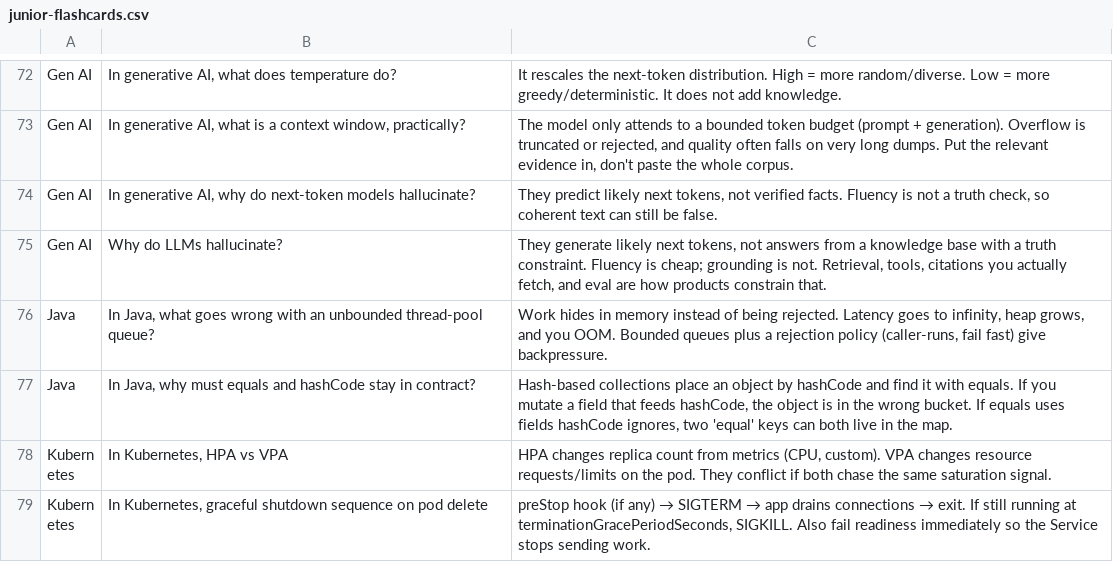
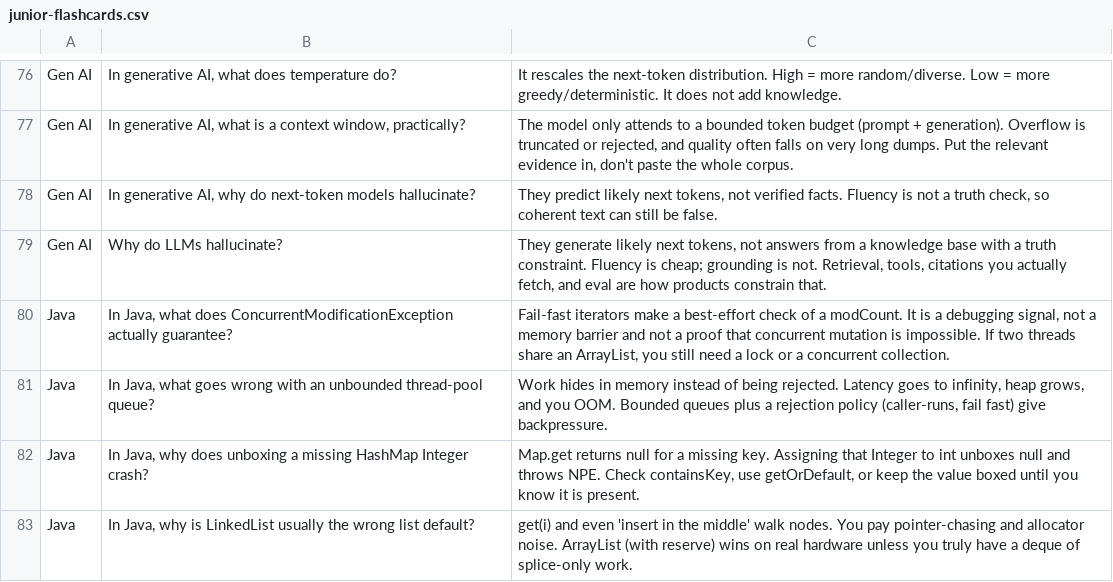
Before and after one commit to akgarhwal/archace, a CSV file: public/data/junior-flashcards.csv, drawn as a sheet; only a part is shown, gaps mark what is left out; the shorter side is filled out with more unchanged rows; the diff covers the shown part only.

Commit message:
feat: raise question-bank quality and fill thin language coverage (#6)
Review the full quiz and flashcard bank: restore items the merger dropped
for short distractors, fix factual errors, rewrite trivia and sequential
stems, and add junior/staff Java, Spring Boot, Python, and C++ scenarios.
Spread correct letters so "always pick B" is no longer a tell.

```diff
--- a/public/data/junior-flashcards.csv
+++ b/public/data/junior-flashcards.csv
@@ -75,2 +79,5 @@ Gen AI,"In generative AI, why do next-token models hallucinate?","They predict l
 Gen AI,Why do LLMs hallucinate?,"They generate likely next tokens, not answers from a knowledge base with a truth constraint. Fluency is cheap; grounding is not. Retrieval, tools, citations you actually fetch, and eval are how products constrain that."
+Java,"In Java, what does ConcurrentModificationException actually guarantee?","Fail-fast iterators make a best-effort check of a modCount. It is a debugging signal, not a memory barrier and not a proof that concurrent mutation is impossible. If two threads share an ArrayList, you still need a lock or a concurrent collection."
 Java,"In Java, what goes wrong with an unbounded thread-pool queue?","Work hides in memory instead of being rejected. Latency goes to infinity, heap grows, and you OOM. Bounded queues plus a rejection policy (caller-runs, fail fast) give backpressure."
+Java,"In Java, why does unboxing a missing HashMap Integer crash?","Map.get returns null for a missing key. Assigning that Integer to int unboxes null and throws NPE. Check containsKey, use getOrDefault, or keep the value boxed until you know it is present."
+Java,"In Java, why is LinkedList usually the wrong list default?",get(i) and even 'insert in the middle' walk nodes. You pay pointer-chasing and allocator noise. ArrayList (with reserve) wins on real hardware unless you truly have a deque of splice-only work.
```
Also changed, not shown: 18 added rows and 2 edited cells elsewhere in this file, public/data/senior-flashcards.csv, 18 other files.
